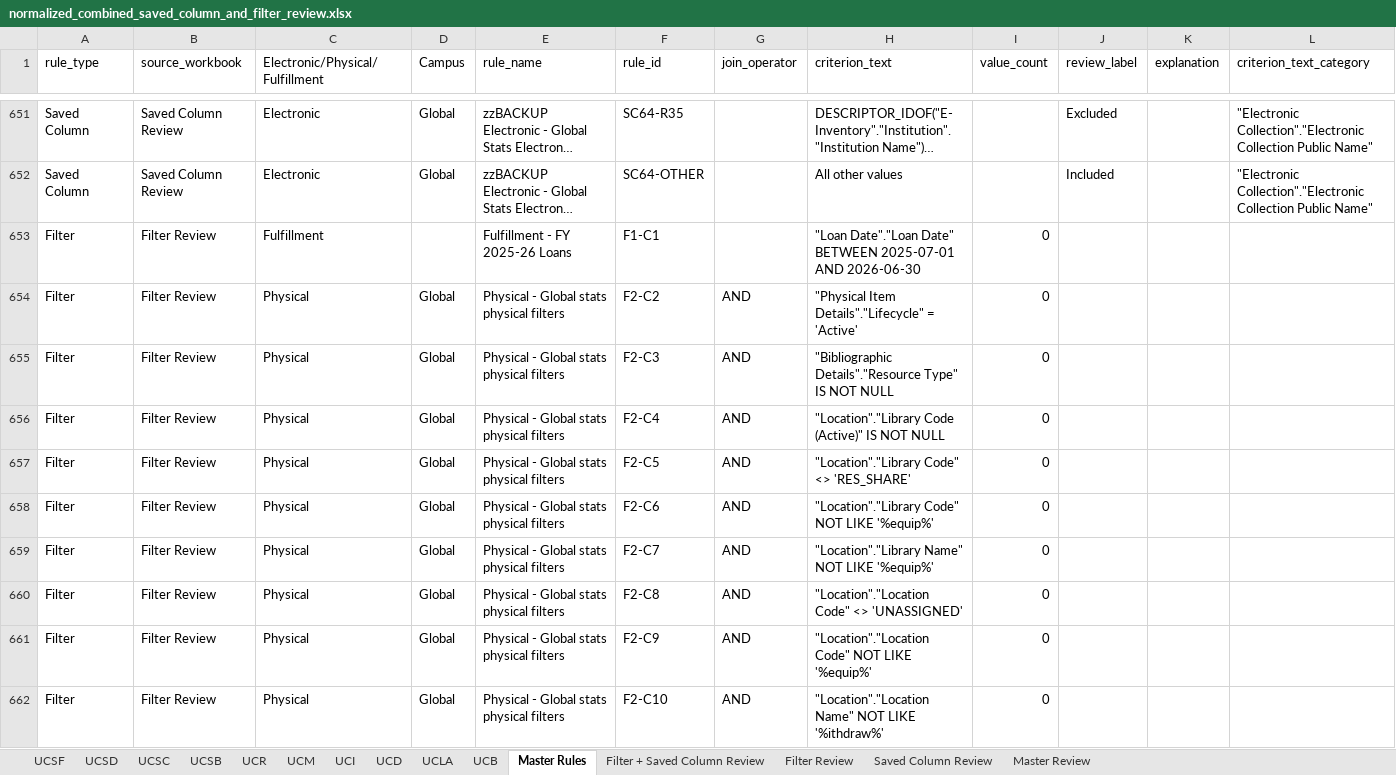
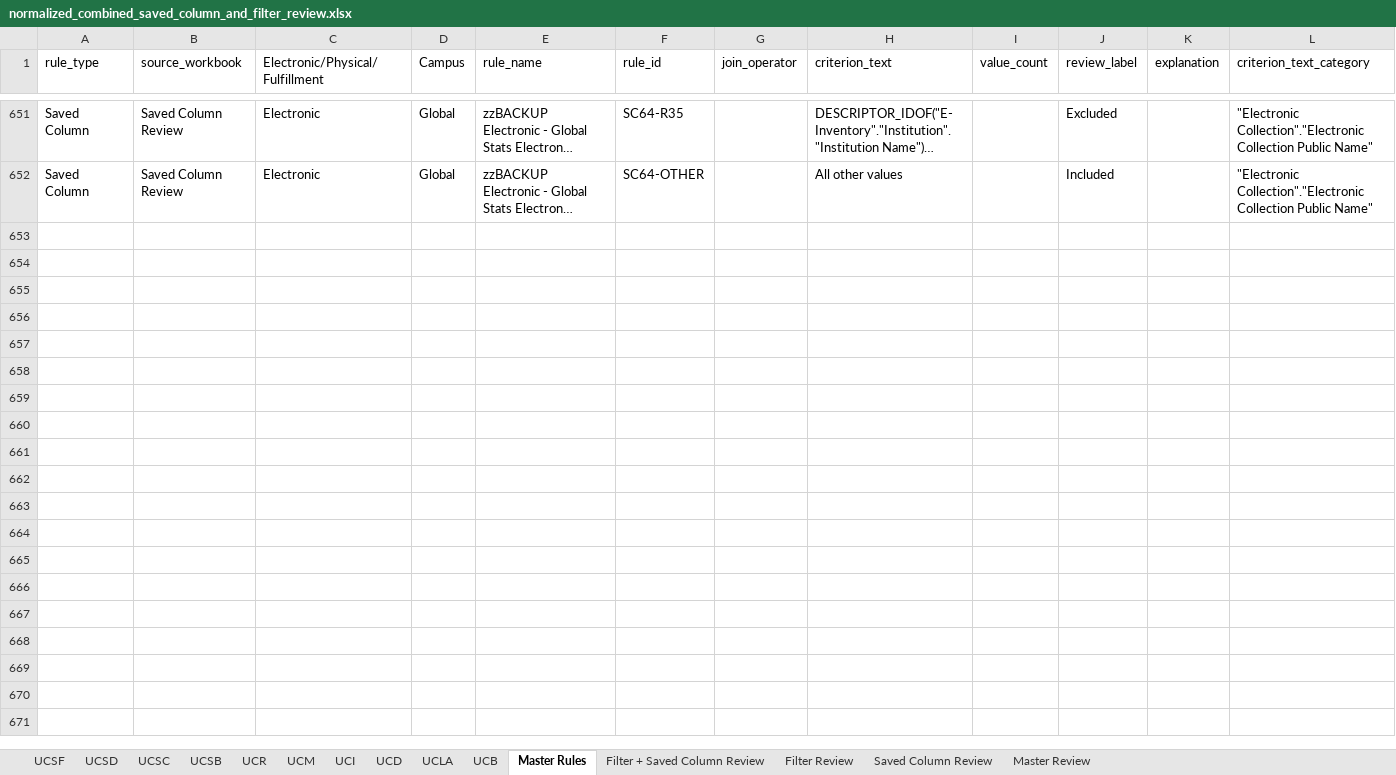
Before and after one commit to kristenchua-commits/alma-analytics-catalog-file-parser-project, an Excel workbook: output/normalized_combined_saved_column_and_filter_review.xlsx, sheet Master Rules, drawn as a sheet; only a part is shown, gaps mark what is left out; long unchanged cells end in …; values as stored, in another font and other column widths than the file's, no borders; table styles not drawn; the diff covers the shown part only; the diff names each change by its address in the sheet, - before the commit and + after, or states it on an @@ line.

```diff
--- a/output/normalized_combined_saved_column_and_filter_review.xlsx (sheet Master Rules)
+++ b/output/normalized_combined_saved_column_and_filter_review.xlsx (sheet Master Rules)
-row 653: Filter | Filter Review | Fulfillment |  | Fulfillment - FY 2025-26 Loans | F1-C1 |  | "Loan Date"."Loan Date" BETWEEN 2025-07-01 AND 2026-06-30 | 0
-row 654: Filter | Filter Review | Physical | Global | Physical - Global stats physical filters | F2-C2 | AND | "Physical Item Details"."Lifecycle" = 'Active' | 0
-row 655: Filter | Filter Review | Physical | Global | Physical - Global stats physical filters | F2-C3 | AND | "Bibliographic Details"."Resource Type" IS NOT NULL | 0
-row 656: Filter | Filter Review | Physical | Global | Physical - Global stats physical filters | F2-C4 | AND | "Location"."Library Code (Active)" IS NOT NULL | 0
-row 657: Filter | Filter Review | Physical | Global | Physical - Global stats physical filters | F2-C5 | AND | "Location"."Library Code" <> 'RES_SHARE' | 0
-row 658: Filter | Filter Review | Physical | Global | Physical - Global stats physical filters | F2-C6 | AND | "Location"."Library Code" NOT LIKE '%equip%' | 0
-row 659: Filter | Filter Review | Physical | Global | Physical - Global stats physical filters | F2-C7 | AND | "Location"."Library Name" NOT LIKE '%equip%' | 0
-row 660: Filter | Filter Review | Physical | Global | Physical - Global stats physical filters | F2-C8 | AND | "Location"."Location Code" <> 'UNASSIGNED' | 0
-row 661: Filter | Filter Review | Physical | Global | Physical - Global stats physical filters | F2-C9 | AND | "Location"."Location Code" NOT LIKE '%equip%' | 0
-row 662: Filter | Filter Review | Physical | Global | Physical - Global stats physical filters | F2-C10 | AND | "Location"."Location Name" NOT LIKE '%ithdraw%' | 0
```
Also changed, not shown: 130 removed rows elsewhere in this sheet, sheet Filter + Saved Column Review, sheet UCI, sheet UCB, sheet UCSD, sheet UCLA, sheet UCSC, 5 more sheets, 1 other file.
